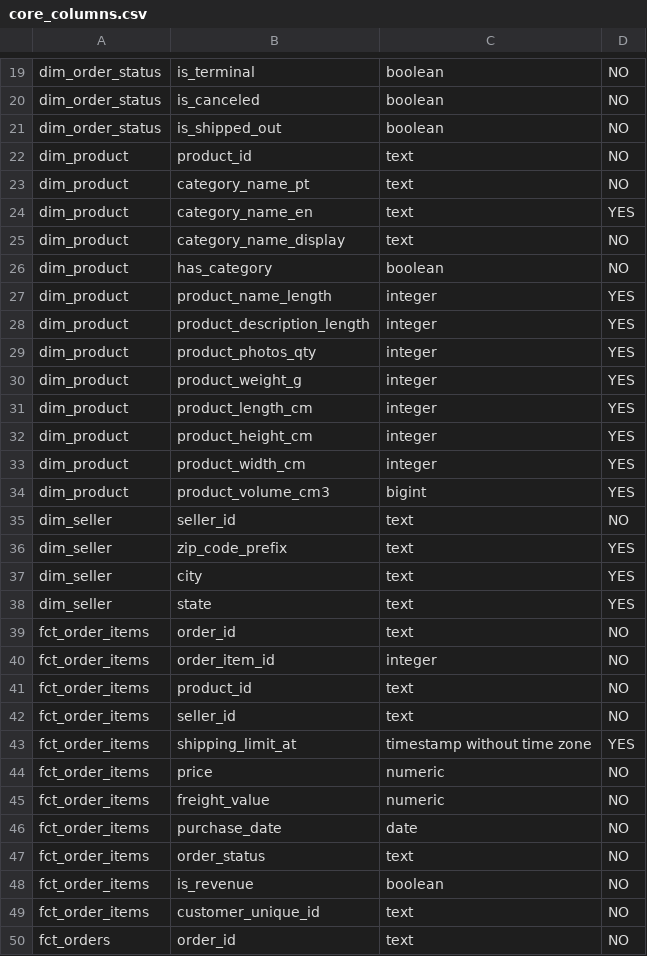
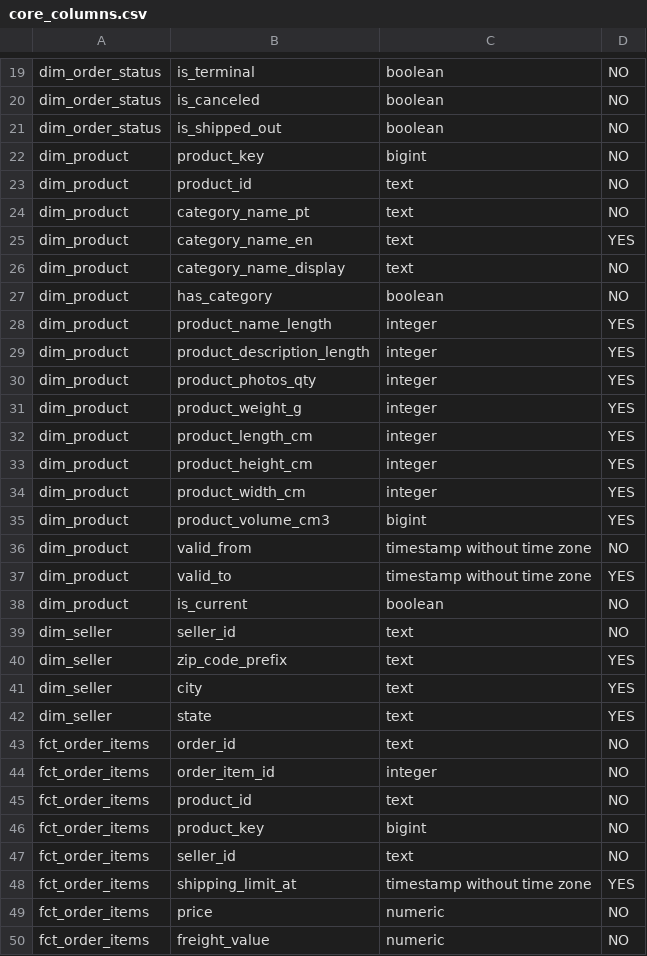
Before and after one commit to PUSH-RWB/rwb-hack, a CSV file: model/reports/core_columns.csv, drawn as a sheet; only a part is shown, gaps mark what is left out; the shorter side is filled out with more unchanged rows.

```diff
--- a/model/reports/core_columns.csv
+++ b/model/reports/core_columns.csv
@@ -21,2 +21,3 @@ dim_order_status,is_canceled,boolean,NO
 dim_order_status,is_shipped_out,boolean,NO
+dim_product,product_key,bigint,NO
 dim_product,product_id,text,NO
@@ -34,2 +35,5 @@ dim_product,product_width_cm,integer,YES
 dim_product,product_volume_cm3,bigint,YES
+dim_product,valid_from,timestamp without time zone,NO
+dim_product,valid_to,timestamp without time zone,YES
+dim_product,is_current,boolean,NO
 dim_seller,seller_id,text,NO
@@ -41,2 +45,3 @@ fct_order_items,order_item_id,integer,NO
 fct_order_items,product_id,text,NO
+fct_order_items,product_key,bigint,NO
 fct_order_items,seller_id,text,NO
```
Also changed, not shown: model/reports/core_fingerprint.csv, model/reports/dq_results.csv, 52 other files.
